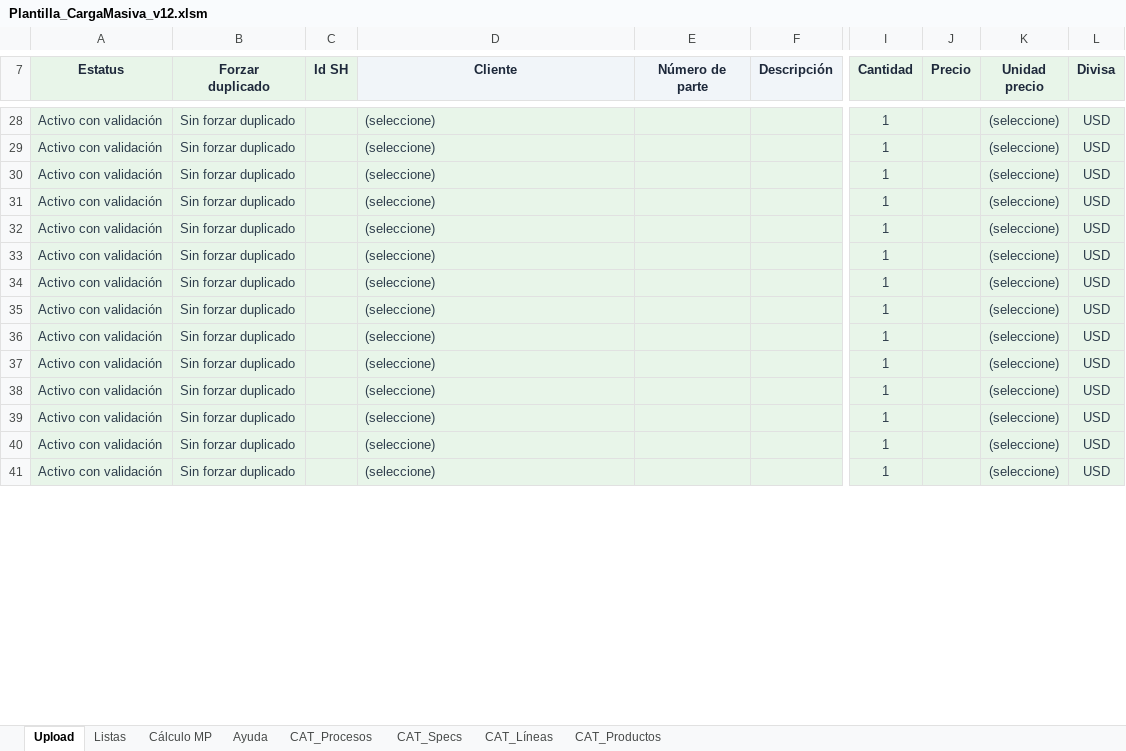
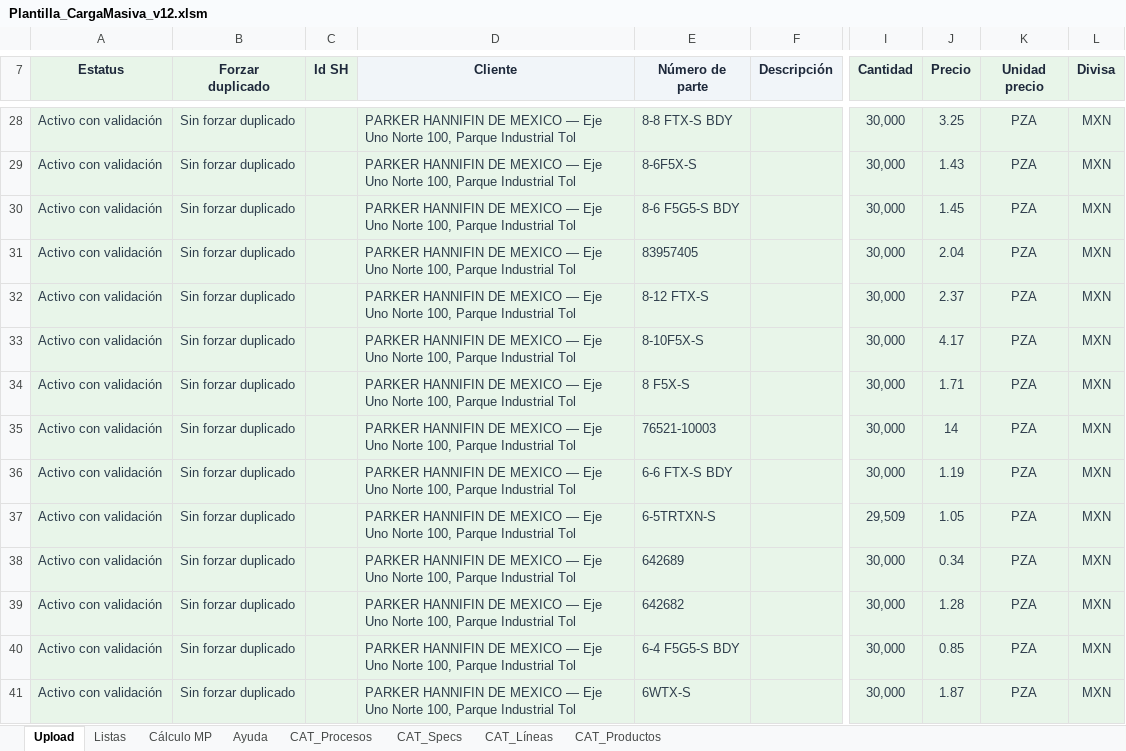
Before and after one commit to oviazcan/SteelheadAutomator, an Excel workbook: remote/templates/Plantilla_CargaMasiva_v12.xlsm, sheet Upload, drawn as a sheet; only a part is shown, gaps mark what is left out; values as stored, in another font and other column widths than the file's, no borders; charts and pictures not drawn; the diff covers the shown part only; the diff names each change by its address in the sheet, - before the commit and + after, or states it on an @@ line.

```diff
--- a/remote/templates/Plantilla_CargaMasiva_v12.xlsm (sheet Upload)
+++ b/remote/templates/Plantilla_CargaMasiva_v12.xlsm (sheet Upload)
-D28:D41 (Cliente): (seleccione)
+D28:D41 (Cliente): PARKER HANNIFIN DE MEXICO — Eje Uno Norte 100, Parque Industrial Tol
-E28 (Número de parte): (empty)
+E28 (Número de parte): 8-8 FTX-S BDY
-I28:I36 (Cantidad): 1
+I28:I36 (Cantidad): 30,000
-J28 (Precio): (empty)
+J28 (Precio): 3.25
-K28:K41 (Unidad precio): (seleccione)
+K28:K41 (Unidad precio): PZA
-L28:L41 (Divisa): USD
+L28:L41 (Divisa): MXN
-E29 (Número de parte): (empty)
+E29 (Número de parte): 8-6F5X-S
-J29 (Precio): (empty)
+J29 (Precio): 1.43
-E30 (Número de parte): (empty)
+E30 (Número de parte): 8-6 F5G5-S BDY
-J30 (Precio): (empty)
+J30 (Precio): 1.45
-E31 (Número de parte): (empty)
+E31 (Número de parte): 83957405
-J31 (Precio): (empty)
+J31 (Precio): 2.04
-E32 (Número de parte): (empty)
+E32 (Número de parte): 8-12 FTX-S
-J32 (Precio): (empty)
+J32 (Precio): 2.37
-E33 (Número de parte): (empty)
+E33 (Número de parte): 8-10F5X-S
-J33 (Precio): (empty)
+J33 (Precio): 4.17
-E34 (Número de parte): (empty)
+E34 (Número de parte): 8 F5X-S
-J34 (Precio): (empty)
+J34 (Precio): 1.71
-E35 (Número de parte): (empty)
+E35 (Número de parte): 76521-10003
-J35 (Precio): (empty)
+J35 (Precio): 14
-E36 (Número de parte): (empty)
+E36 (Número de parte): 6-6 FTX-S BDY
-J36 (Precio): (empty)
+J36 (Precio): 1.19
-E37 (Número de parte): (empty)
+E37 (Número de parte): 6-5TRTXN-S
-I37 (Cantidad): 1
+I37 (Cantidad): 29,509
-J37 (Precio): (empty)
+J37 (Precio): 1.05
-E38 (Número de parte): (empty)
+E38 (Número de parte): 642689
-I38:I41 (Cantidad): 1
+I38:I41 (Cantidad): 30,000
-J38 (Precio): (empty)
+J38 (Precio): 0.34
-E39 (Número de parte): (empty)
+E39 (Número de parte): 642682
-J39 (Precio): (empty)
+J39 (Precio): 1.28
-E40 (Número de parte): (empty)
+E40 (Número de parte): 6-4 F5G5-S BDY
-J40 (Precio): (empty)
+J40 (Precio): 0.85
-E41 (Número de parte): (empty)
+E41 (Número de parte): 6WTX-S
-J41 (Precio): (empty)
+J41 (Precio): 1.87
```
Also changed, not shown: 417 edited cells elsewhere in this sheet, sheet Listas, sheet CAT_Procesos, sheet Cálculo MP, sheet CAT_Specs, formulas that keep their value, hidden cells, 2 other files.
